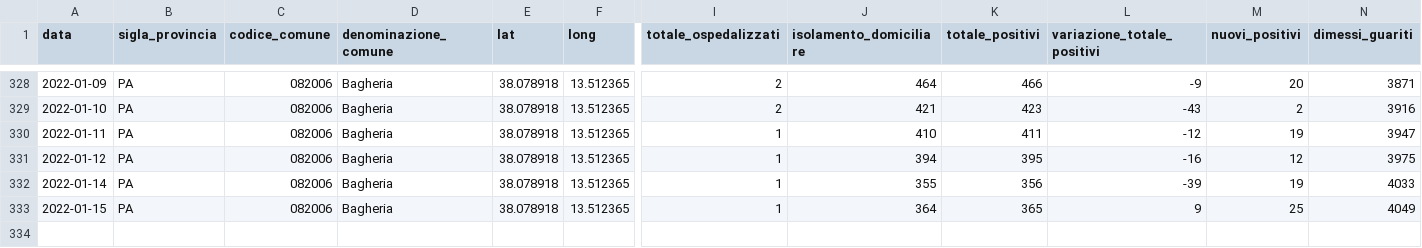
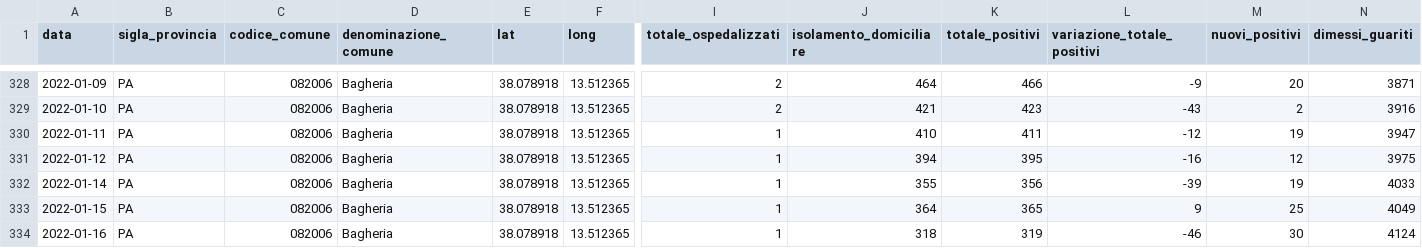
Before and after one commit to gabacode/f8lite, a CSV file: dati-comuni/dpc-covid19-ita-pa-082006.csv, drawn as a sheet; only a part is shown, gaps mark what is left out; rows hold the shown columns only; the diff names each change by its address in the sheet, - before the commit and + after, or states it on an @@ line.

```diff
--- a/dati-comuni/dpc-covid19-ita-pa-082006.csv
+++ b/dati-comuni/dpc-covid19-ita-pa-082006.csv
+row 334: 2022-01-16 | PA | 082006 | Bagheria | 38.078918 | 13.512365 | 1 | 318 | 319 | -46 | 30 | 4124
```
Also changed, not shown: dati-comuni/dpc-covid19-ita-pa-082004.csv, dati-comuni/dpc-covid19-ita-pa-082023.csv, 18 other files.
